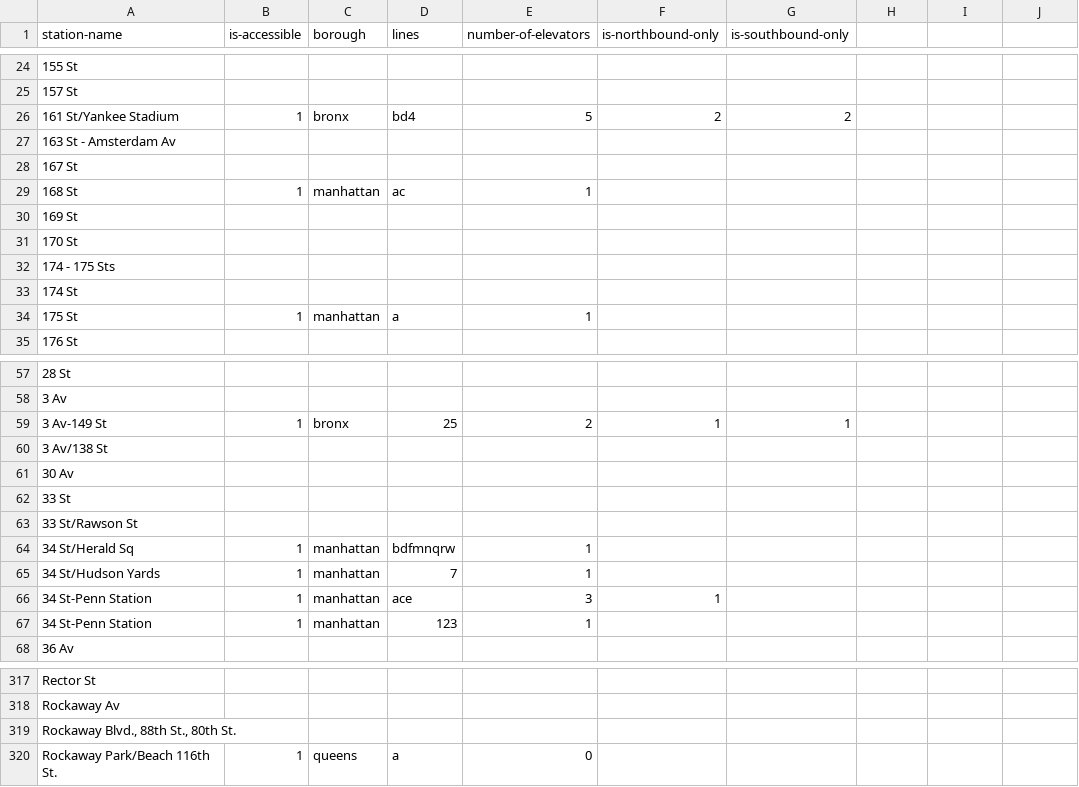
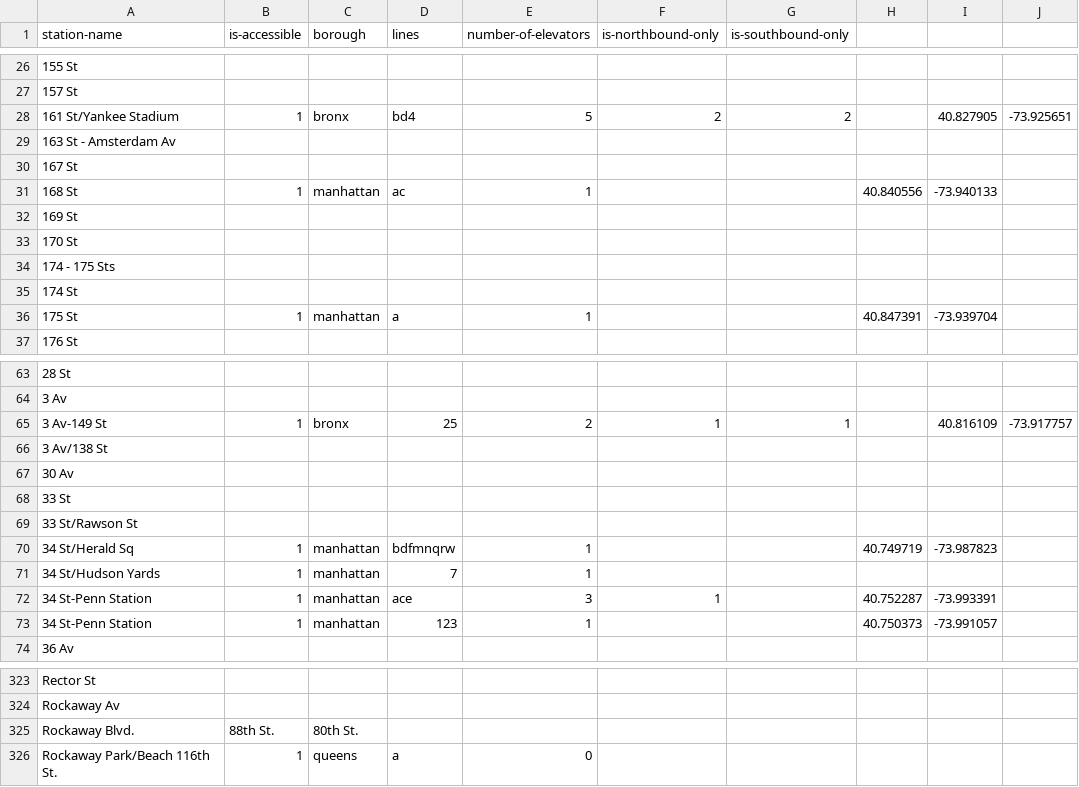
Before and after one commit to nydailynews/elevator-mta, a CSV file: accessible-stations.csv, drawn as a sheet; only a part is shown, gaps mark what is left out; the diff covers the shown part only.

```diff
--- a/accessible-stations.csv
+++ b/accessible-stations.csv
@@ -26 +28 @@ station-name,is-accessible,borough,lines,number-of-elevators,is-northbound-only,
-161 St/Yankee Stadium,1,bronx,bd4,5,2,2
+161 St/Yankee Stadium,1,bronx,bd4,5,2,2,,40.827905,-73.925651
@@ -29 +31 @@ station-name,is-accessible,borough,lines,number-of-elevators,is-northbound-only,
-168 St,1,manhattan,ac,1,,
+168 St,1,manhattan,ac,1,,,40.840556,-73.940133
@@ -34 +36 @@ station-name,is-accessible,borough,lines,number-of-elevators,is-northbound-only,
-175 St,1,manhattan,a,1,,
+175 St,1,manhattan,a,1,,,40.847391,-73.939704
@@ -59 +65 @@ station-name,is-accessible,borough,lines,number-of-elevators,is-northbound-only,
-3 Av-149 St,1,bronx,25,2,1,1
+3 Av-149 St,1,bronx,25,2,1,1,,40.816109,-73.917757
@@ -64 +70 @@ station-name,is-accessible,borough,lines,number-of-elevators,is-northbound-only,
-34 St/Herald Sq,1,manhattan,bdfmnqrw,1,,
+34 St/Herald Sq,1,manhattan,bdfmnqrw,1,,,40.749719,-73.987823
@@ -66,2 +72,2 @@ station-name,is-accessible,borough,lines,number-of-elevators,is-northbound-only,
-34 St-Penn Station,1,manhattan,ace,3,1,
-34 St-Penn Station,1,manhattan,123,1,,
+34 St-Penn Station,1,manhattan,ace,3,1,,40.752287,-73.993391
+34 St-Penn Station,1,manhattan,123,1,,,40.750373,-73.991057
@@ -319 +325 @@ Rockaway Av,,,,,,
-"Rockaway Blvd., 88th St., 80th St.",,,,,,
+Rockaway Blvd., 88th St., 80th St.,,,,,,,,
```
Also changed, not shown: 6 added rows and 28 edited cells elsewhere in this file.
